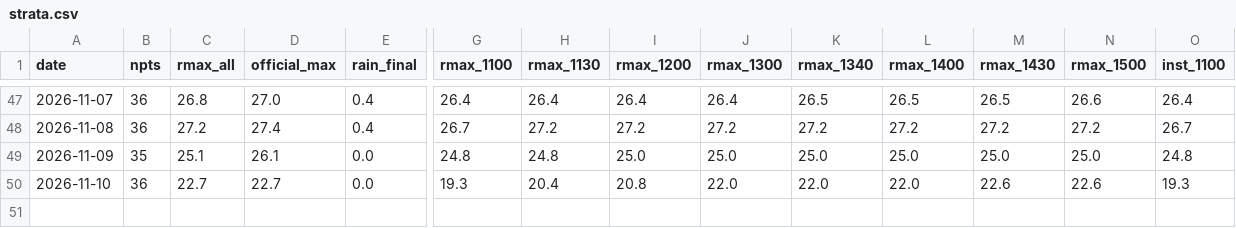
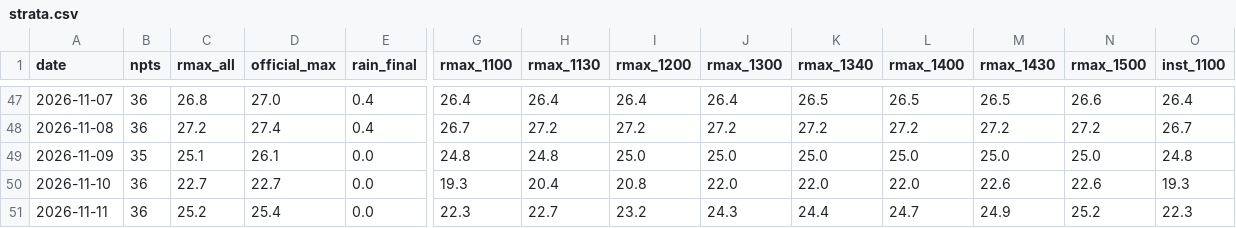
Before and after one commit to easonyeung1122-ops/hk-weather-edge, a CSV file: scripts/data/strata.csv, drawn as a sheet; only a part is shown, gaps mark what is left out; rows hold the shown columns only; the diff names each change by its address in the sheet, - before the commit and + after, or states it on an @@ line.

Commit message:
Release v0.25.30: settle 11-11 = 25C (confirmed, official 25.4 zero revision vs provisional); 11-12 no report -> zero leg #45; ledger unchanged (0 backfill); strata 50/50; Delta(r11) n=50 +1.94/0.83; archives 51/49

```diff
--- a/scripts/data/strata.csv
+++ b/scripts/data/strata.csv
+row 51: 2026-11-11 | 36 | 25.2 | 25.4 | 0.0 | 22.3 | 22.7 | 23.2 | 24.3 | 24.4 | 24.7 | 24.9 | 25.2 | 22.3
```
Also changed, not shown: 7 other files.
